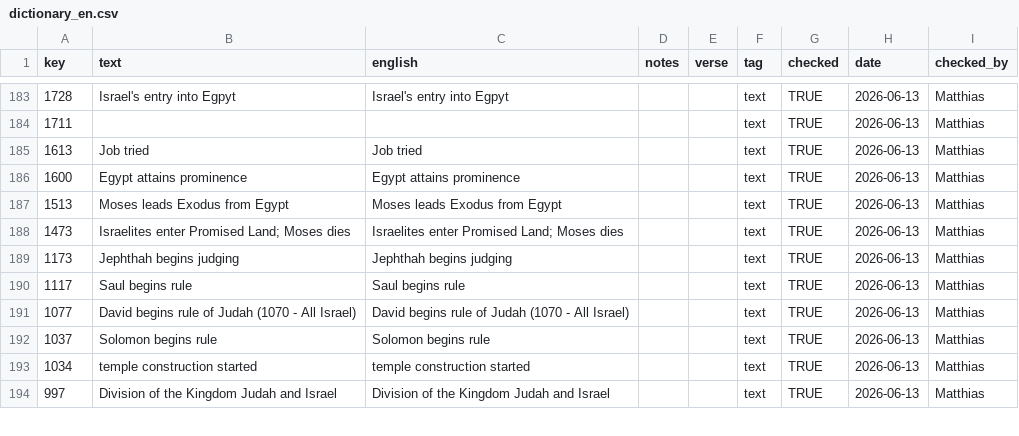
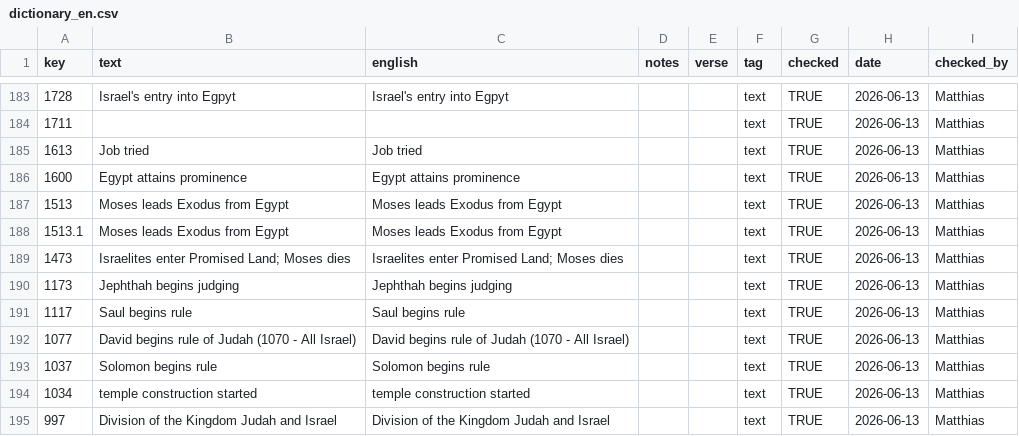
Before and after one commit to kreier/promised-offspring, a CSV file: db/dictionary_en.csv, drawn as a sheet; only a part is shown, gaps mark what is left out; the diff names each change by its address in the sheet, - before the commit and + after, or states it on an @@ line.

```diff
--- a/db/dictionary_en.csv
+++ b/db/dictionary_en.csv
+row 188: 1513.1 | Moses leads Exodus from Egypt | Moses leads Exodus from Egypt |  |  | text | TRUE | 2026-06-13 | Matthias
```
Also changed, not shown: db/yearstamps.csv, 2 other files.
